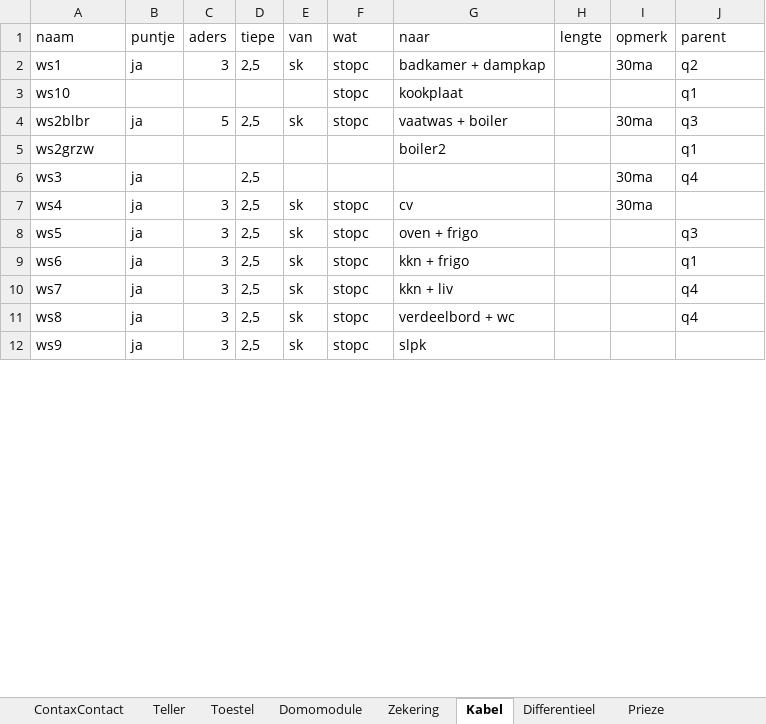
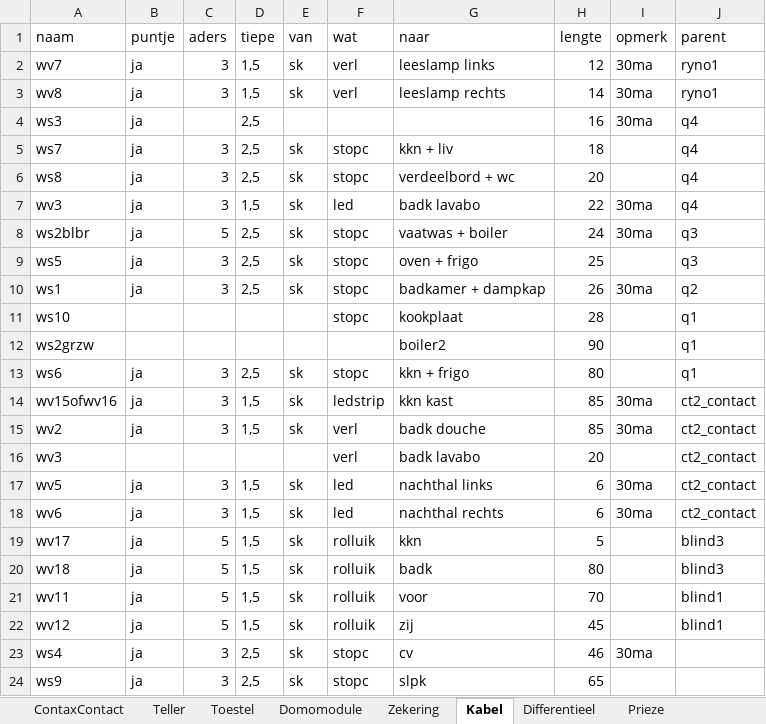
Before and after one commit to v12345vtm/SchemaOOP, an Excel workbook: reset1/input.xlsx, sheet Kabel, drawn as a sheet; only a part is shown; values as stored, in another font and other column widths than the file's, no borders; removed rows and columns are numbered as before the commit, all else as after; the diff covers the shown part only; the diff names each change by its address in the sheet, - before the commit and + after, or states it on an @@ line.

```diff
--- a/reset1/input.xlsx (sheet Kabel)
+++ b/reset1/input.xlsx (sheet Kabel)
+row 2: wv7 | ja | 3 | 1,5 | sk | verl | leeslamp links | 12 | 30ma | ryno1
+row 3: wv8 | ja | 3 | 1,5 | sk | verl | leeslamp rechts | 14 | 30ma | ryno1
+row 4: ws3 | ja |  | 2,5 |  |  |  | 16 | 30ma | q4
+row 5: ws7 | ja | 3 | 2,5 | sk | stopc | kkn + liv | 18 |  | q4
+row 6: ws8 | ja | 3 | 2,5 | sk | stopc | verdeelbord + wc | 20 |  | q4
+row 7: wv3 | ja | 3 | 1,5 | sk | led | badk lavabo | 22 | 30ma | q4
+row 8: ws2blbr | ja | 5 | 2,5 | sk | stopc | vaatwas + boiler | 24 | 30ma | q3
+row 9: ws5 | ja | 3 | 2,5 | sk | stopc | oven + frigo | 25 |  | q3
-H10 (lengte): (empty)
+H10 (lengte): 26
-H11 (lengte): (empty)
+H11 (lengte): 28
-row 4: ws2blbr | ja | 5 | 2,5 | sk | stopc | vaatwas + boiler |  | 30ma | q3
-H12 (lengte): (empty)
+H12 (lengte): 90
-row 6: ws3 | ja |  | 2,5 |  |  |  |  | 30ma | q4
-row 7: ws4 | ja | 3 | 2,5 | sk | stopc | cv |  | 30ma
-row 8: ws5 | ja | 3 | 2,5 | sk | stopc | oven + frigo |  |  | q3
-H13 (lengte): (empty)
+H13 (lengte): 80
-row 10: ws7 | ja | 3 | 2,5 | sk | stopc | kkn + liv |  |  | q4
+row 14: wv15ofwv16 | ja | 3 | 1,5 | sk | ledstrip | kkn kast | 85 | 30ma | ct2_contact
+row 15: wv2 | ja | 3 | 1,5 | sk | verl | badk douche | 85 | 30ma | ct2_contact
+row 16: wv3 |  |  |  |  | verl | badk lavabo | 20 |  | ct2_contact
+row 17: wv5 | ja | 3 | 1,5 | sk | led | nachthal links | 6 | 30ma | ct2_contact
+row 18: wv6 | ja | 3 | 1,5 | sk | led | nachthal rechts | 6 | 30ma | ct2_contact
+row 19: wv17 | ja | 5 | 1,5 | sk | rolluik | kkn | 5 |  | blind3
+row 20: wv18 | ja | 5 | 1,5 | sk | rolluik | badk | 80 |  | blind3
+row 21: wv11 | ja | 5 | 1,5 | sk | rolluik | voor | 70 |  | blind1
+row 22: wv12 | ja | 5 | 1,5 | sk | rolluik | zij | 45 |  | blind1
-A23 (naam): ws8
+A23 (naam): ws4
-G23 (naar): verdeelbord + wc
+G23 (naar): cv
-H23 (lengte): (empty)
+H23 (lengte): 46
-I23 (opmerk): (empty)
+I23 (opmerk): 30ma
-J23 (parent): q4
+J23 (parent): (empty)
-H24 (lengte): (empty)
+H24 (lengte): 65
```
Also changed, not shown: 12 removed rows and 7 edited cells elsewhere in this sheet, sheet Component, sheet Teller, 2 other files.
